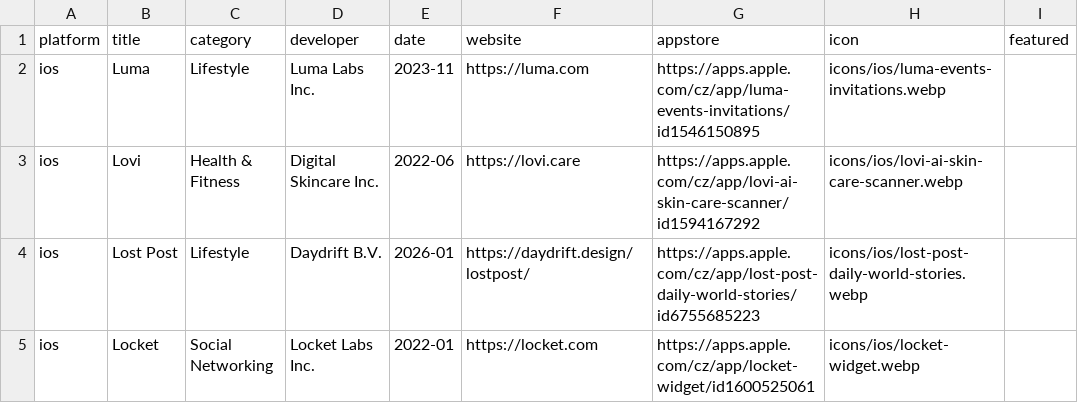
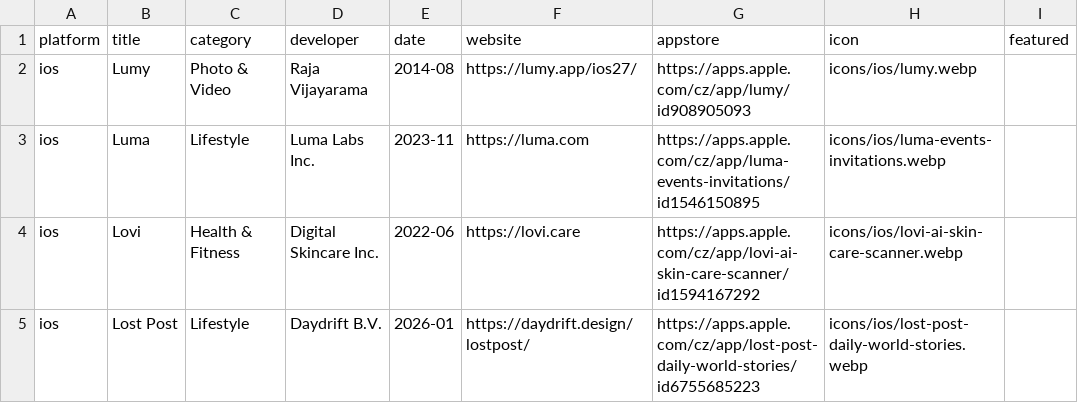
Before and after one commit to Manekenthe/IconSpace, a CSV file: data/apps.csv, drawn as a sheet; only a part is shown; the shorter side is filled out with more unchanged rows.

Commit message:
Update apps.csv

```diff
--- a/data/apps.csv
+++ b/data/apps.csv
@@ -1,2 +1,3 @@
 platform,title,category,developer,date,website,appstore,icon,featured
+ios,Lumy,Photo & Video,Raja Vijayarama,2014-08,https://lumy.app/ios27/,https://apps.apple.com/cz/app/lumy/id908905093,icons/ios/lumy.webp,
 ios,Luma,Lifestyle,Luma Labs Inc.,2023-11,https://luma.com,https://apps.apple.com/cz/app/luma-events-invitations/id1546150895,icons/ios/luma-events-invitations.webp,
```
